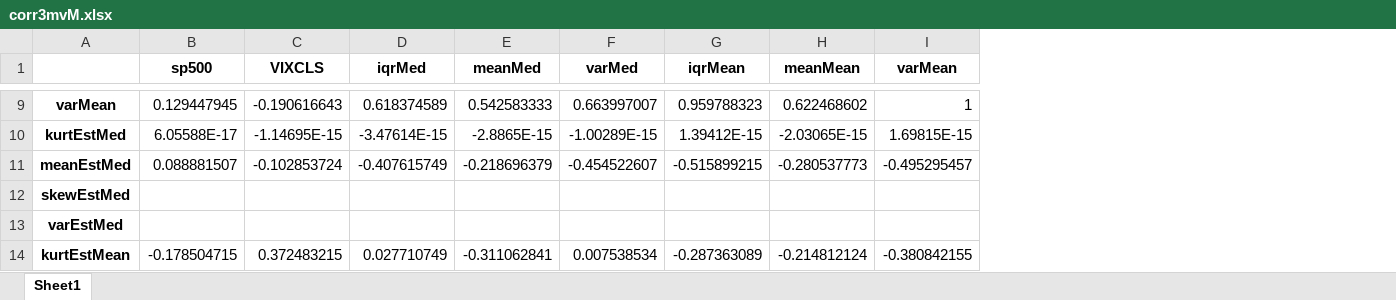
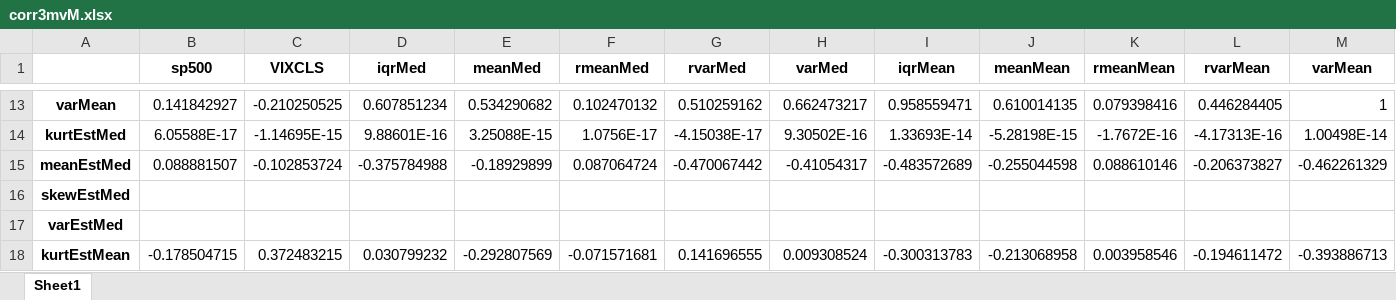
Before and after one commit to iworld1991/IncExpProject, an Excel workbook: WorkingFolder/Tables/corr3mvM.xlsx, sheet Sheet1, drawn as a sheet; only a part is shown, gaps mark what is left out; values as stored, in another font and other column widths than the file's, no borders; addresses are those after the commit; the diff covers the shown part only; the diff names each change by its address in the sheet, - before the commit and + after, or states it on an @@ line.

```diff
--- a/WorkingFolder/Tables/corr3mvM.xlsx (sheet Sheet1)
+++ b/WorkingFolder/Tables/corr3mvM.xlsx (sheet Sheet1)
+column F (rmeanMed), rows 13-18: 0.102470132 | 1.0756E-17 | 0.087064724 |  |  | -0.071571681
+column G (rvarMed), rows 13-18: 0.510259162 | -4.15038E-17 | -0.470067442 |  |  | 0.141696555
+column K (rmeanMean), rows 13-18: 0.079398416 | -1.7672E-16 | 0.088610146 |  |  | 0.003958546
+column L (rvarMean), rows 13-18: 0.446284405 | -4.17313E-16 | -0.206373827 |  |  | -0.194611472
-B13 (sp500): 0.129447945
+B13 (sp500): 0.141842927
-C13 (VIXCLS): -0.190616643
+C13 (VIXCLS): -0.210250525
-D13 (iqrMed): 0.618374589
+D13 (iqrMed): 0.607851234
-E13 (meanMed): 0.542583333
+E13 (meanMed): 0.534290682
-H13 (varMed): 0.663997007
+H13 (varMed): 0.662473217
-I13 (iqrMean): 0.959788323
+I13 (iqrMean): 0.958559471
-J13 (meanMean): 0.622468602
+J13 (meanMean): 0.610014135
-D14 (iqrMed): -3.47614E-15
+D14 (iqrMed): 9.88601E-16
-E14 (meanMed): -2.8865E-15
+E14 (meanMed): 3.25088E-15
-H14 (varMed): -1.00289E-15
+H14 (varMed): 9.30502E-16
-I14 (iqrMean): 1.39412E-15
+I14 (iqrMean): 1.33693E-14
-J14 (meanMean): -2.03065E-15
+J14 (meanMean): -5.28198E-15
-M14 (varMean): 1.69815E-15
+M14 (varMean): 1.00498E-14
-D15 (iqrMed): -0.407615749
+D15 (iqrMed): -0.375784988
-E15 (meanMed): -0.218696379
+E15 (meanMed): -0.18929899
-H15 (varMed): -0.454522607
+H15 (varMed): -0.41054317
-I15 (iqrMean): -0.515899215
+I15 (iqrMean): -0.483572689
-J15 (meanMean): -0.280537773
+J15 (meanMean): -0.255044598
-M15 (varMean): -0.495295457
+M15 (varMean): -0.462261329
-D18 (iqrMed): 0.027710749
+D18 (iqrMed): 0.030799232
-E18 (meanMed): -0.311062841
+E18 (meanMed): -0.292807569
-H18 (varMed): 0.007538534
+H18 (varMed): 0.009308524
-I18 (iqrMean): -0.287363089
+I18 (iqrMean): -0.300313783
-J18 (meanMean): -0.214812124
+J18 (meanMean): -0.213068958
-M18 (varMean): -0.380842155
+M18 (varMean): -0.393886713
```
Also changed, not shown: 4 added rows and 101 edited cells elsewhere in this sheet, WorkingFolder/Tables/corrM.xlsx, 25 other files.
